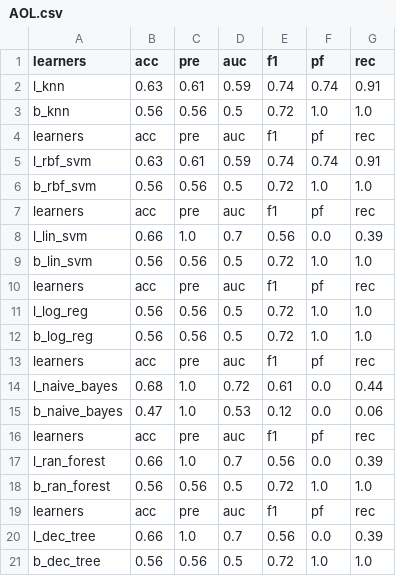
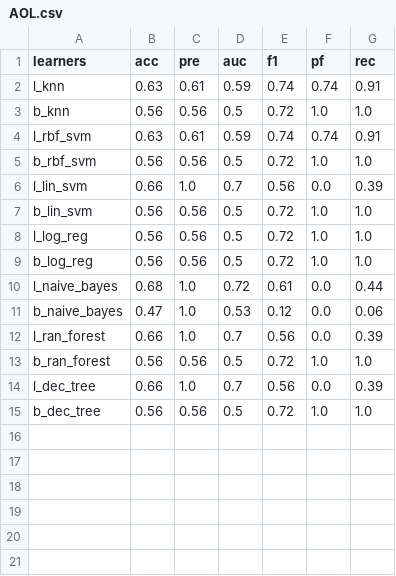
Before and after one commit to ai-se/LAS-Phishing, a CSV file: results/AOL.csv, drawn as a sheet.

Commit message:
results for modified LACE2 and baseline #18

```diff
--- a/results/AOL.csv
+++ b/results/AOL.csv
@@ -3,18 +3,12 @@ l_knn,0.63,0.61,0.59,0.74,0.74,0.91
 b_knn,0.56,0.56,0.5,0.72,1.0,1.0
-learners,acc,pre,auc,f1,pf,rec
 l_rbf_svm,0.63,0.61,0.59,0.74,0.74,0.91
 b_rbf_svm,0.56,0.56,0.5,0.72,1.0,1.0
-learners,acc,pre,auc,f1,pf,rec
 l_lin_svm,0.66,1.0,0.7,0.56,0.0,0.39
 b_lin_svm,0.56,0.56,0.5,0.72,1.0,1.0
-learners,acc,pre,auc,f1,pf,rec
 l_log_reg,0.56,0.56,0.5,0.72,1.0,1.0
 b_log_reg,0.56,0.56,0.5,0.72,1.0,1.0
-learners,acc,pre,auc,f1,pf,rec
 l_naive_bayes,0.68,1.0,0.72,0.61,0.0,0.44
 b_naive_bayes,0.47,1.0,0.53,0.12,0.0,0.06
-learners,acc,pre,auc,f1,pf,rec
 l_ran_forest,0.66,1.0,0.7,0.56,0.0,0.39
 b_ran_forest,0.56,0.56,0.5,0.72,1.0,1.0
-learners,acc,pre,auc,f1,pf,rec
 l_dec_tree,0.66,1.0,0.7,0.56,0.0,0.39
```
Also changed, not shown: results/Apple.csv, results/Facebook.csv, 11 other files.
